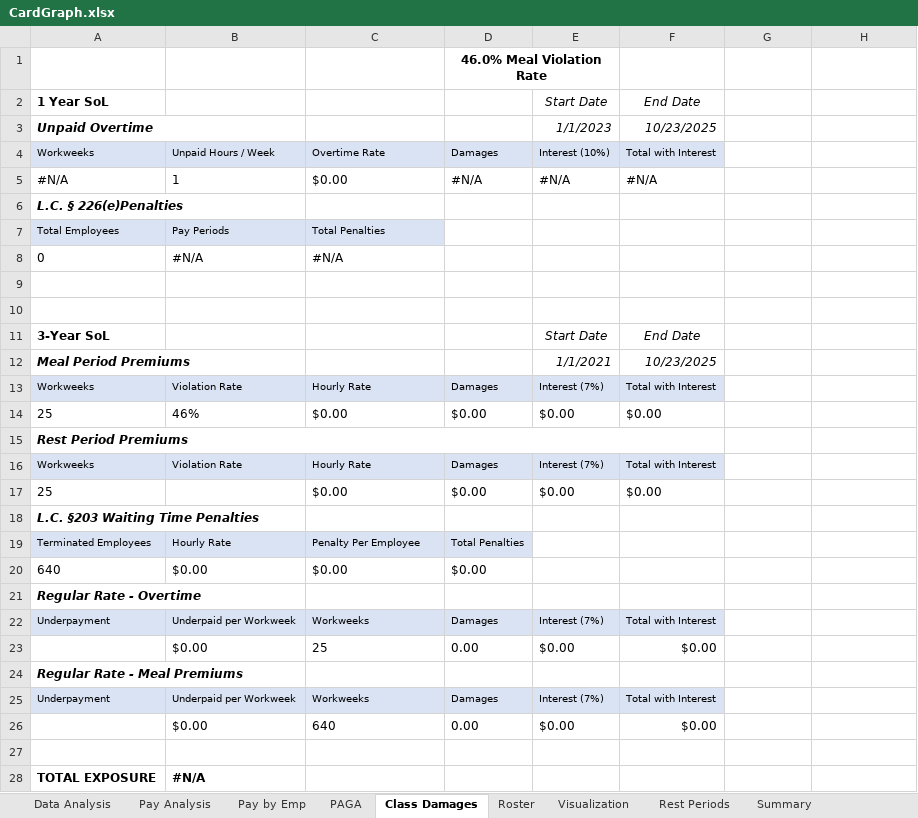
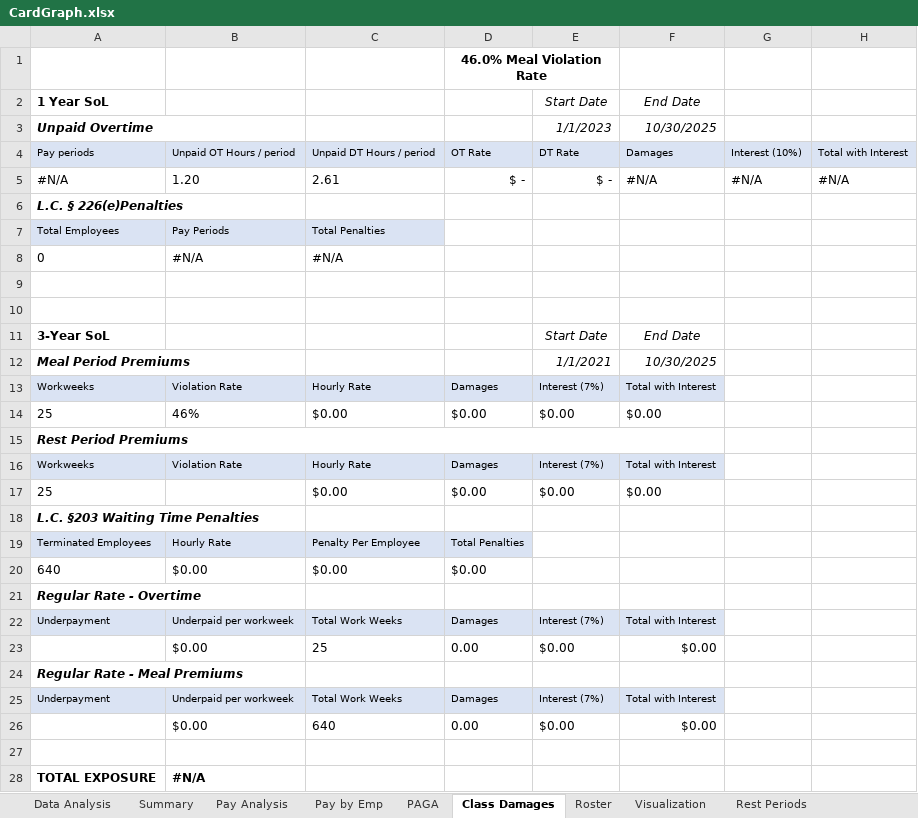
Before and after one commit to cyan1dex/LaborLens-, an Excel workbook: LaborLens/CardGraph.xlsx, sheet Class Damages, drawn as a sheet; values as stored, in another font and other column widths than the file's, no borders; removed rows and columns are numbered as before the commit, all else as after; the diff names each change by its address in the sheet, - before the commit and + after, or states it on an @@ line.

Commit message:
changes to card graph

```diff
--- a/LaborLens/CardGraph.xlsx (sheet Class Damages)
+++ b/LaborLens/CardGraph.xlsx (sheet Class Damages)
@@ sheet tab order changed: Data Analysis | Summary | Pay Analysis | Pay by Emp | PAGA | Class Damages | Roster | Visualization | Rest Periods @@
-F3: 10/23/2025
+F3: 10/30/2025
-row 4: Workweeks | Unpaid Hours / Week | Overtime Rate | Damages | Interest (10%) | Total with Interest
-row 5: #N/A | 1 | $0.00 | #N/A | #N/A | #N/A
+row 4: Pay periods | Unpaid OT Hours / period | Unpaid DT Hours / period | OT Rate | DT Rate | Damages | Interest (10%) | Total with Interest
+row 5: #N/A | 1.20 | 2.61 | $ - | $ - | #N/A | #N/A | #N/A
-F12: 10/23/2025
+F12: 10/30/2025
-B22: Underpaid per Workweek
+B22: Underpaid per workweek
-C22: Workweeks
+C22: Total Work Weeks
-B25: Underpaid per Workweek
+B25: Underpaid per workweek
-C25: Workweeks
+C25: Total Work Weeks
```
Also changed, not shown: sheet Summary, formulas that keep their value.
